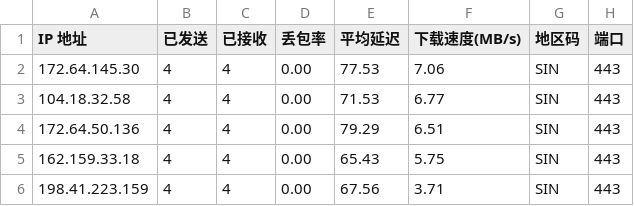
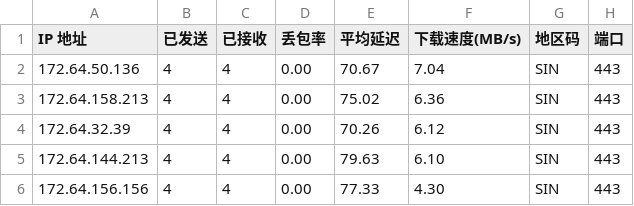
Before and after one commit to xm0786114-bot/cf-speedtest-data, a CSV file: result.csv, drawn as a sheet.

Commit message:
Auto update CSV: 2026-07-25 00:45:00

```diff
--- a/result.csv
+++ b/result.csv
@@ -1,6 +1,6 @@
 IP 地址,已发送,已接收,丢包率,平均延迟,下载速度(MB/s),地区码,端口
-172.64.145.30,4,4,0.00,77.53,7.06,SIN,443
-104.18.32.58,4,4,0.00,71.53,6.77,SIN,443
-172.64.50.136,4,4,0.00,79.29,6.51,SIN,443
-162.159.33.18,4,4,0.00,65.43,5.75,SIN,443
-198.41.223.159,4,4,0.00,67.56,3.71,SIN,443
+172.64.50.136,4,4,0.00,70.67,7.04,SIN,443
+172.64.158.213,4,4,0.00,75.02,6.36,SIN,443
+172.64.32.39,4,4,0.00,70.26,6.12,SIN,443
+172.64.144.213,4,4,0.00,79.63,6.10,SIN,443
+172.64.156.156,4,4,0.00,77.33,4.30,SIN,443
```
